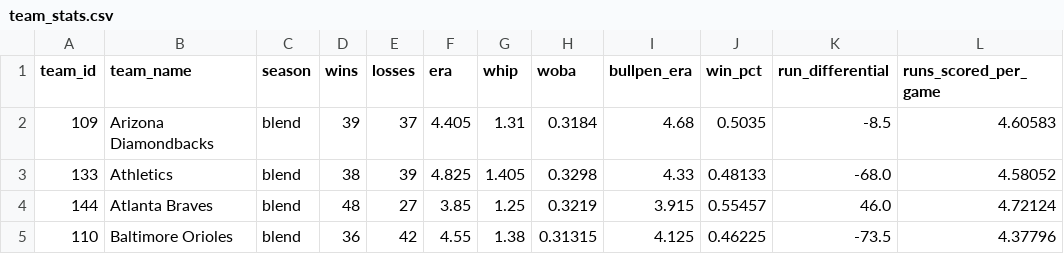
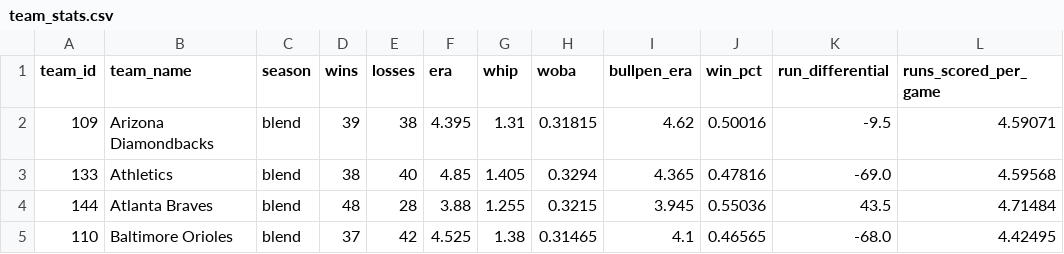
Before and after one commit to DaSeipel/bettingsim, a CSV file: data/mlb/team_stats.csv, drawn as a sheet; only a part is shown; the diff covers the shown part only.

```diff
--- a/data/mlb/team_stats.csv
+++ b/data/mlb/team_stats.csv
@@ -1,5 +1,5 @@
 team_id,team_name,season,wins,losses,era,whip,woba,bullpen_era,win_pct,run_differential,runs_scored_per_game
-109,Arizona Diamondbacks,blend,39,37,4.405,1.31,0.3184,4.68,0.5035,-8.5,4.60583
-133,Athletics,blend,38,39,4.825,1.405,0.3298,4.33,0.48133,-68.0,4.58052
-144,Atlanta Braves,blend,48,27,3.85,1.25,0.3219,3.915,0.55457,46.0,4.72124
-110,Baltimore Orioles,blend,36,42,4.55,1.38,0.31315,4.125,0.46225,-73.5,4.37796
+109,Arizona Diamondbacks,blend,39,38,4.395,1.31,0.31815,4.62,0.50016,-9.5,4.59071
+133,Athletics,blend,38,40,4.85,1.405,0.3294,4.365,0.47816,-69.0,4.59568
+144,Atlanta Braves,blend,48,28,3.88,1.255,0.3215,3.945,0.55036,43.5,4.71484
+110,Baltimore Orioles,blend,37,42,4.525,1.38,0.31465,4.1,0.46565,-68.0,4.42495
```
Also changed, not shown: 171 edited cells elsewhere in this file, data/mlb/pitcher_stats.csv, data/mlb/recent_form.csv, 4 other files.
